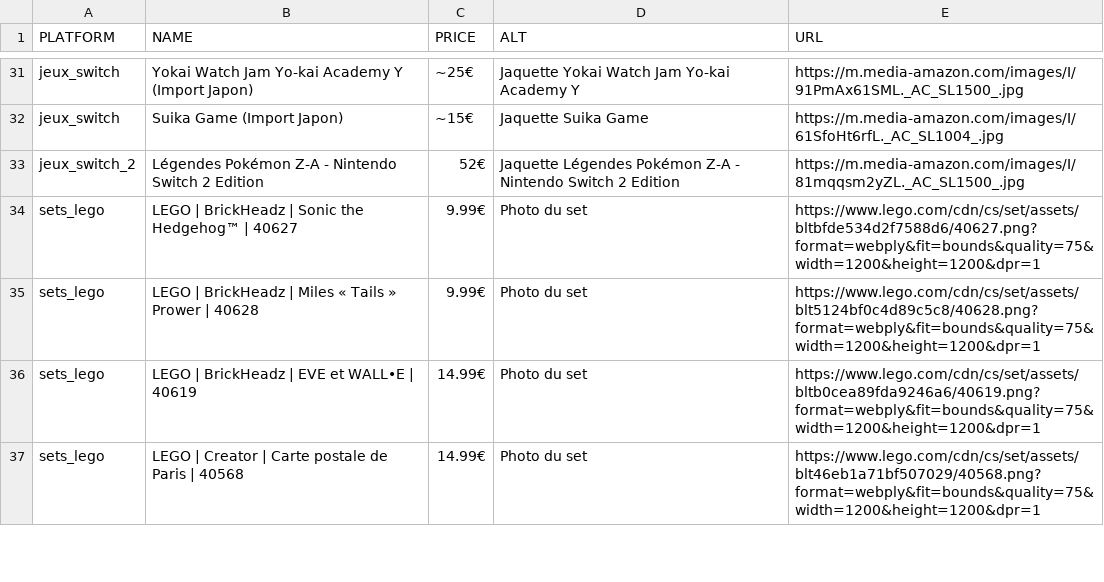
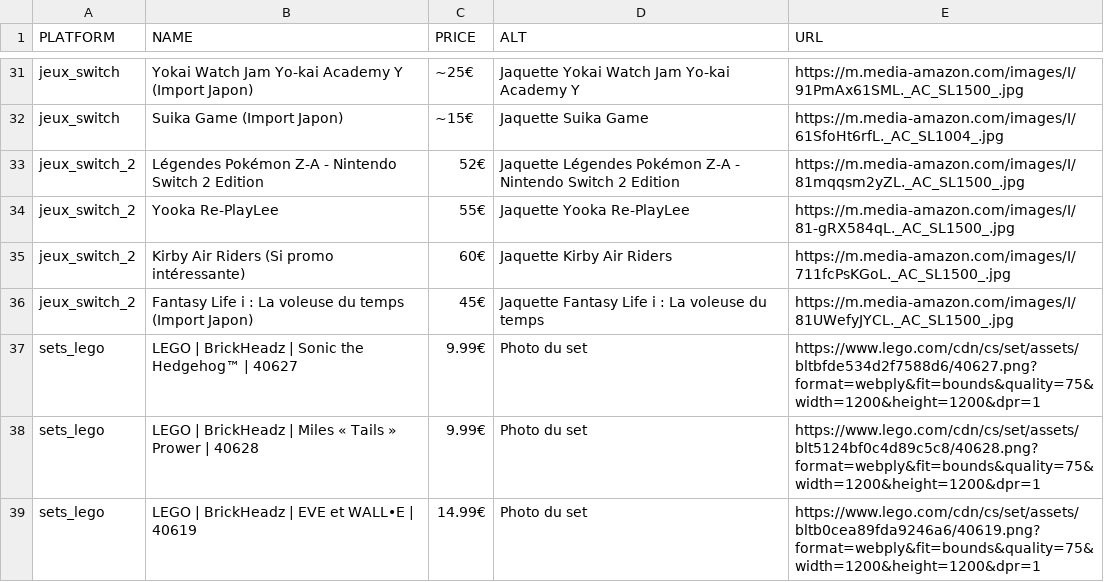
Before and after one commit to Matbaldi/Listes, a CSV file: assets/csv/items.csv, drawn as a sheet; only a part is shown, gaps mark what is left out; the shorter side is filled out with more unchanged rows; the diff names each change by its address in the sheet, - before the commit and + after, or states it on an @@ line.

Commit message:
update csv

```diff
--- a/assets/csv/items.csv
+++ b/assets/csv/items.csv
+row 34: jeux_switch_2 | Yooka Re-PlayLee | 55€ | Jaquette Yooka Re-PlayLee | https://m.media-amazon.com/images/I/81-gRX584qL._AC_SL1500_.jpg
+row 35: jeux_switch_2 | Kirby Air Riders (Si promo intéressante) | 60€ | Jaquette Kirby Air Riders | https://m.media-amazon.com/images/I/711fcPsKGoL._AC_SL1500_.jpg
+row 36: jeux_switch_2 | Fantasy Life i : La voleuse du temps (Import Japon) | 45€ | Jaquette Fantasy Life i : La voleuse du temps | https://m.media-amazon.com/images/I/81UWefyJYCL._AC_SL1500_.jpg
```
